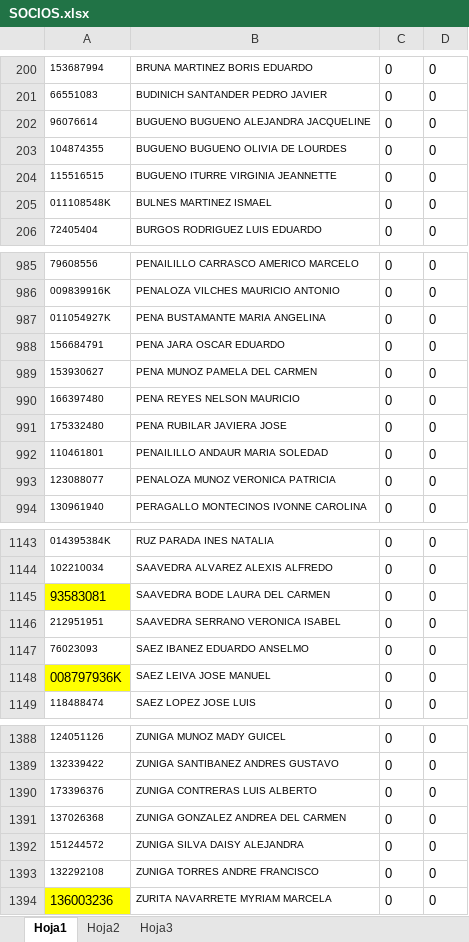
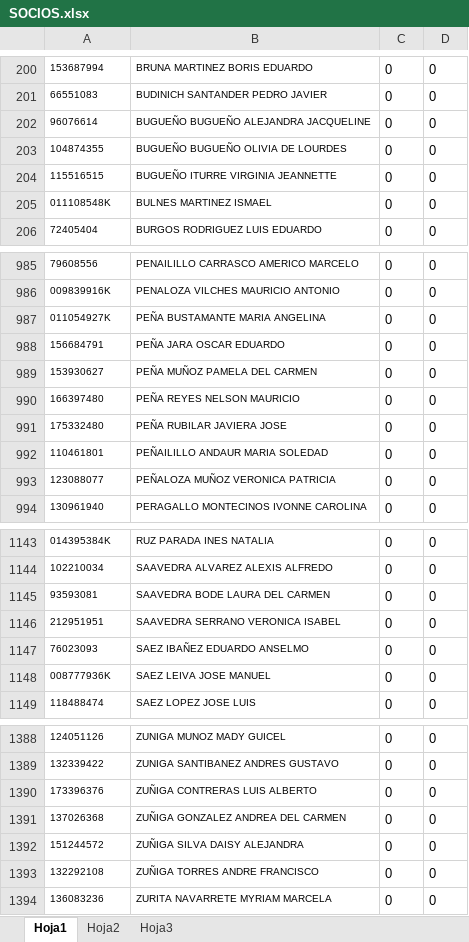
Before and after one commit to dquinteros/SubbvaSalud, an Excel workbook: SubbvaSalud/SOCIOS.xlsx, sheet Hoja1, drawn as a sheet; only a part is shown, gaps mark what is left out; values as stored, in another font and other column widths than the file's, no borders; the diff covers the shown part only; the diff names each change by its address in the sheet, - before the commit and + after, or states it on an @@ line.

```diff
--- a/SubbvaSalud/SOCIOS.xlsx (sheet Hoja1)
+++ b/SubbvaSalud/SOCIOS.xlsx (sheet Hoja1)
-B202: BUGUENO BUGUENO ALEJANDRA JACQUELINE
+B202: BUGUEÑO BUGUEÑO ALEJANDRA JACQUELINE
-B203: BUGUENO BUGUENO OLIVIA DE LOURDES
+B203: BUGUEÑO BUGUEÑO OLIVIA DE LOURDES
-B204: BUGUENO ITURRE VIRGINIA JEANNETTE
+B204: BUGUEÑO ITURRE VIRGINIA JEANNETTE
-B987: PENA BUSTAMANTE MARIA ANGELINA
+B987: PEÑA BUSTAMANTE MARIA ANGELINA
-B988: PENA JARA OSCAR EDUARDO
+B988: PEÑA JARA OSCAR EDUARDO
-B989: PENA MUNOZ PAMELA DEL CARMEN
+B989: PEÑA MUÑOZ PAMELA DEL CARMEN
-B990: PENA REYES NELSON MAURICIO
+B990: PEÑA REYES NELSON MAURICIO
-B991: PENA RUBILAR JAVIERA JOSE
+B991: PEÑA RUBILAR JAVIERA JOSE
-B992: PENAILILLO ANDAUR MARIA SOLEDAD
+B992: PEÑAILILLO ANDAUR MARIA SOLEDAD
-B993: PENALOZA MUNOZ VERONICA PATRICIA
+B993: PEÑALOZA MUÑOZ VERONICA PATRICIA
-A1145: 93583081
+A1145: 93593081
-A1145 fill: #FFFF00
+A1145 fill: none, text size: smaller
-B1147: SAEZ IBANEZ EDUARDO ANSELMO
+B1147: SAEZ IBAÑEZ EDUARDO ANSELMO
-A1148: 008797936K
+A1148: 008777936K
-A1148 fill: #FFFF00
+A1148 fill: none, text size: smaller
-B1390: ZUNIGA CONTRERAS LUIS ALBERTO
+B1390: ZUÑIGA CONTRERAS LUIS ALBERTO
-B1391: ZUNIGA GONZALEZ ANDREA DEL CARMEN
+B1391: ZUÑIGA GONZALEZ ANDREA DEL CARMEN
-B1392: ZUNIGA SILVA DAISY ALEJANDRA
+B1392: ZUÑIGA SILVA DAISY ALEJANDRA
-B1393: ZUNIGA TORRES ANDRE FRANCISCO
+B1393: ZUÑIGA TORRES ANDRE FRANCISCO
-A1394: 136003236
+A1394: 136083236
-A1394 fill: #FFFF00
+A1394 fill: none, text size: smaller
```
Also changed, not shown: 98 edited cells and cell formats elsewhere in this sheet, 26 other files.
